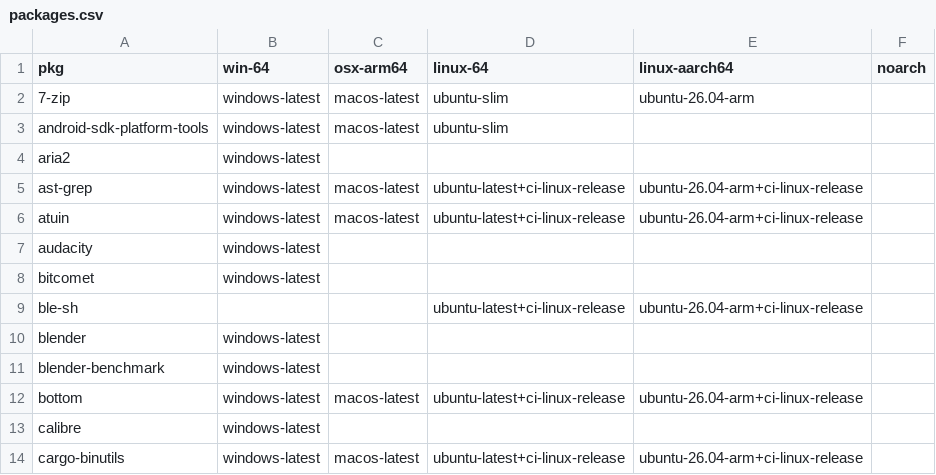
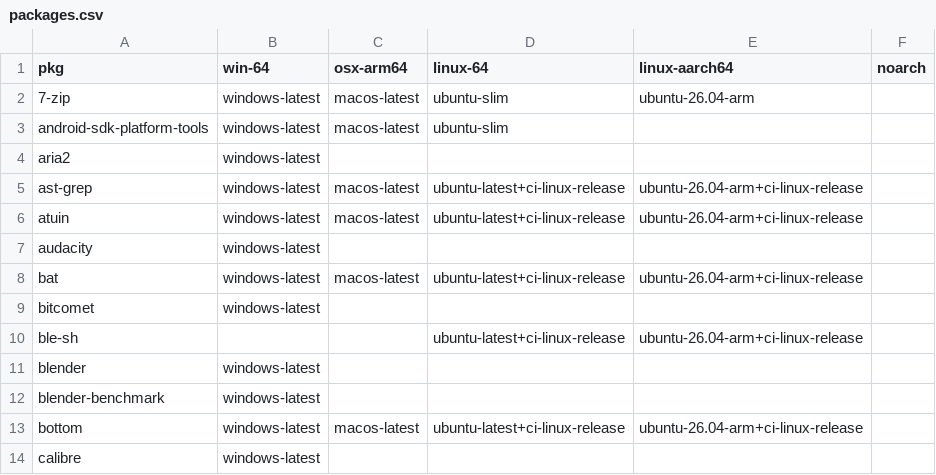
Before and after one commit to Glatzel/demon-forge, a CSV file: packages.csv, drawn as a sheet; only a part is shown; the shorter side is filled out with more unchanged rows; the diff names each change by its address in the sheet, - before the commit and + after, or states it on an @@ line.

```diff
--- a/packages.csv
+++ b/packages.csv
+row 8: bat | windows-latest | macos-latest | ubuntu-latest+ci-linux-release | ubuntu-26.04-arm+ci-linux-release
```
Also changed, not shown: 3 other files.
